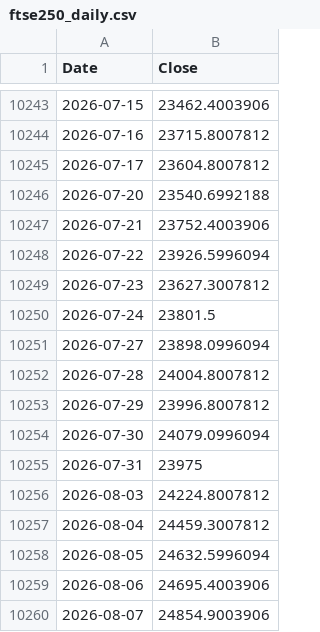
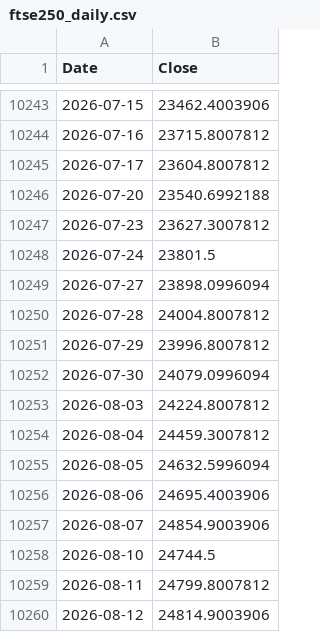
Before and after one commit to rkarim25/Guarded-levered-SP, a CSV file: ftse250_daily.csv, drawn as a sheet; only a part is shown, gaps mark what is left out; the shorter side is filled out with more unchanged rows.

```diff
--- a/ftse250_daily.csv
+++ b/ftse250_daily.csv
@@ -10246,4 +10246,2 @@ Date,Close
 2026-07-20,23540.6992188
-2026-07-21,23752.4003906
-2026-07-22,23926.5996094
 2026-07-23,23627.3007812
@@ -10254,3 +10252,2 @@ Date,Close
 2026-07-30,24079.0996094
-2026-07-31,23975
 2026-08-03,24224.8007812
```
Also changed, not shown: gold_daily.csv, msci_em_daily.csv, 14 other files.
